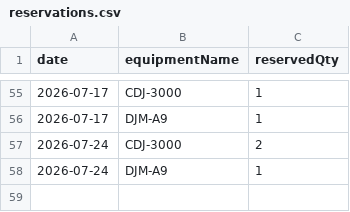
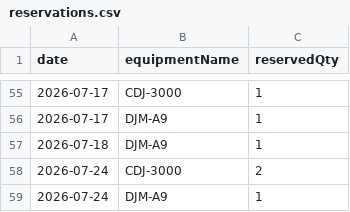
Before and after one commit to spacehash/spacehash.github.io, a CSV file: src/resources/reservations.csv, drawn as a sheet; only a part is shown, gaps mark what is left out; the diff names each change by its address in the sheet, - before the commit and + after, or states it on an @@ line.

Commit message:
reservation update

```diff
--- a/src/resources/reservations.csv
+++ b/src/resources/reservations.csv
+row 57: 2026-07-18 | DJM-A9 | 1
```
